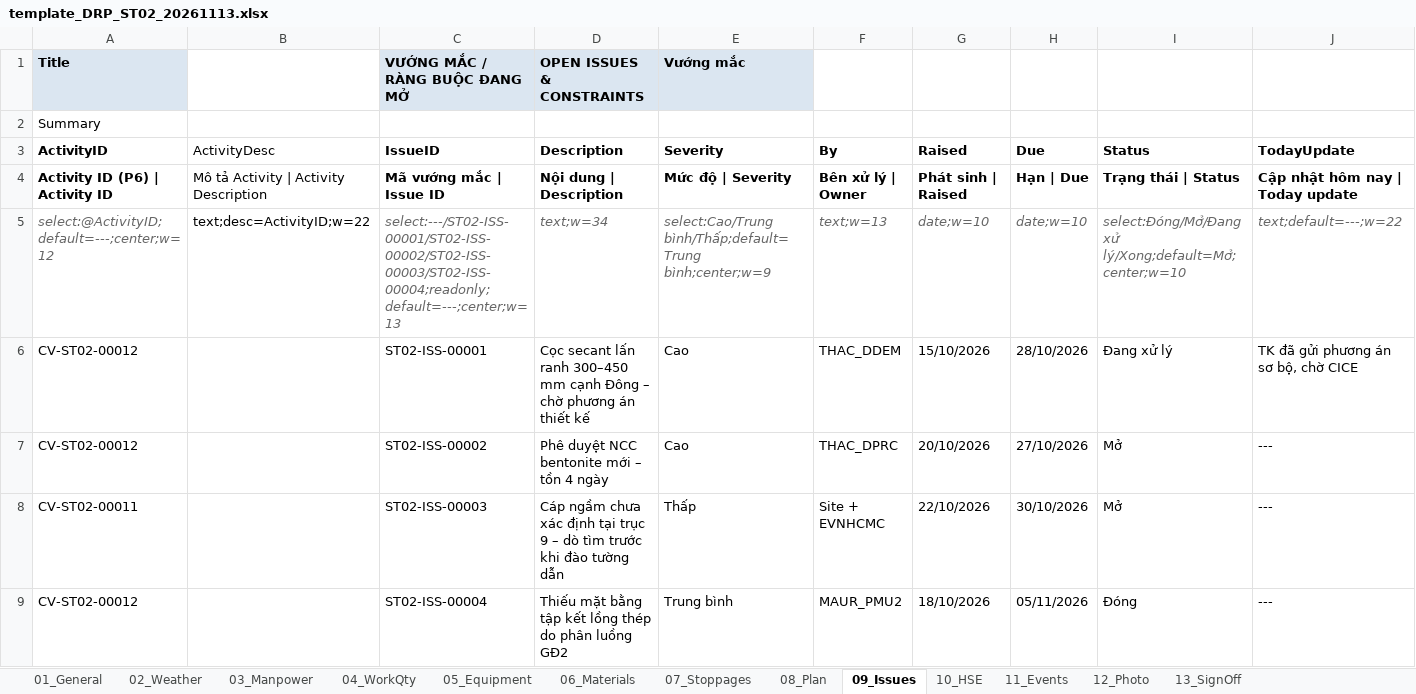
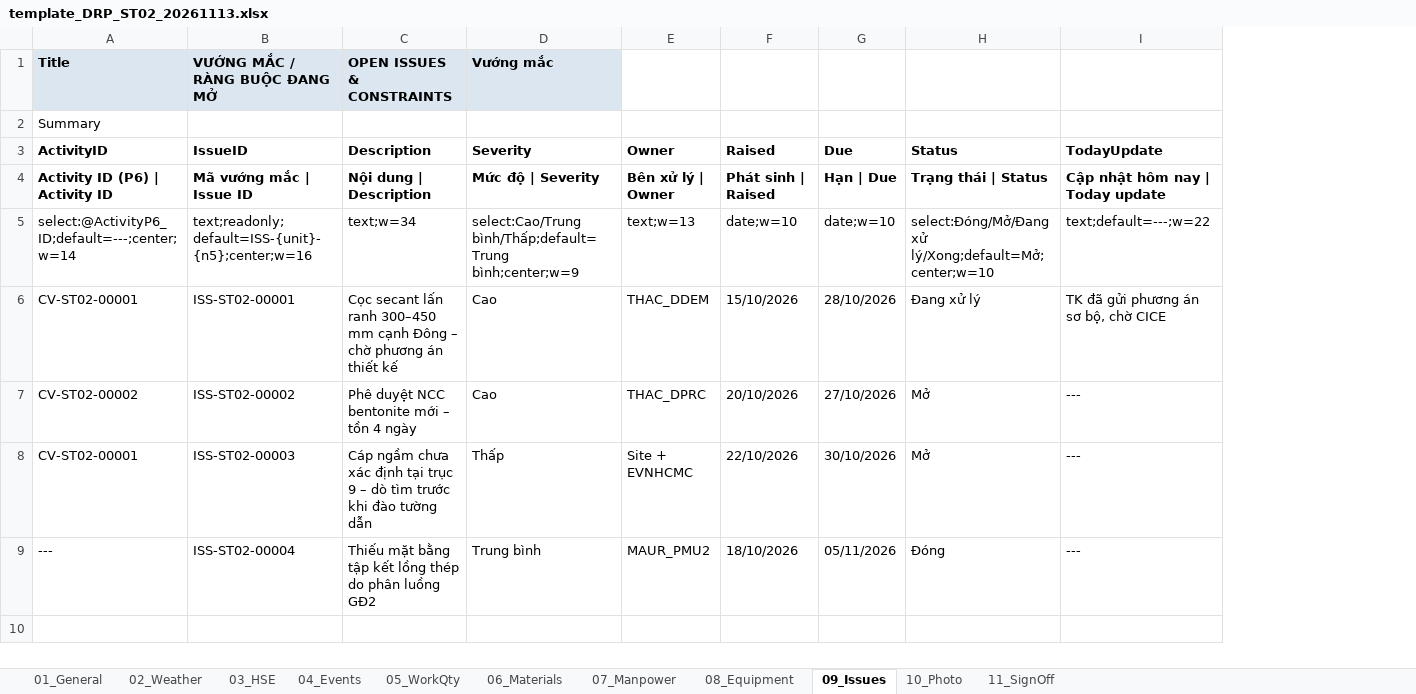
Before and after one commit to raymondtruongdev/DQM_workspace_portal, an Excel workbook: data_test/sharepoint_sample/_template/template_DRP_ST02_20261113.xlsx, sheet 09_Issues, drawn as a sheet; only a part is shown; values as stored, in another font and other column widths than the file's, no borders; removed rows and columns are numbered as before the commit, all else as after; the diff names each change by its address in the sheet, - before the commit and + after, or states it on an @@ line.

```diff
--- a/data_test/sharepoint_sample/_template/template_DRP_ST02_20261113.xlsx (sheet 09_Issues)
+++ b/data_test/sharepoint_sample/_template/template_DRP_ST02_20261113.xlsx (sheet 09_Issues)
-sheet tab: 03_Manpower
+sheet tab: 03_HSE
-sheet tab: 04_WorkQty
+sheet tab: 04_Events
-sheet tab: 05_Equipment
+sheet tab: 05_WorkQty
-sheet tab: 07_Stoppages
+sheet tab: 07_Manpower
-sheet tab: 08_Plan
+sheet tab: 08_Equipment
-sheet tab: 10_HSE
+sheet tab: 10_Photo
-sheet tab: 11_Events
+sheet tab: 11_SignOff
-sheet tab: 12_Photo
-sheet tab: 13_SignOff
-column B (ActivityDesc), rows 4-5: Mô tả Activity | Activity Description | text;desc=ActivityID;w=22
-E3: By
+E3: Owner
-A5 (ActivityID): select:@ActivityID;default=---;center;w=12
+A5 (ActivityID): select:@ActivityP6_ID;default=---;center;w=14
@@ A5 italic: on → off, text colour: #666666 → black @@
-B5 (IssueID): select:---/ST02-ISS-00001/ST02-ISS-00002/ST02-ISS-00003/ST02-ISS-00004;readonly;default=---;center;w=13
+B5 (IssueID): text;readonly;default=ISS-{unit}-{n5};center;w=16
@@ B5:I5 italic: on → off, text colour: #666666 → black @@
-A6 (ActivityID): CV-ST02-00012
+A6 (ActivityID): CV-ST02-00001
-B6 (IssueID): ST02-ISS-00001
+B6 (IssueID): ISS-ST02-00001
-A7 (ActivityID): CV-ST02-00012
+A7 (ActivityID): CV-ST02-00002
-B7 (IssueID): ST02-ISS-00002
+B7 (IssueID): ISS-ST02-00002
-A8 (ActivityID): CV-ST02-00011
+A8 (ActivityID): CV-ST02-00001
-B8 (IssueID): ST02-ISS-00003
+B8 (IssueID): ISS-ST02-00003
-A9 (ActivityID): CV-ST02-00012
+A9 (ActivityID): ---
-B9 (IssueID): ST02-ISS-00004
+B9 (IssueID): ISS-ST02-00004
```
Also changed, not shown: sheet 03_HSE, sheet 04_Events, sheet 05_WorkQty, sheet 11_SignOff, sheet 07_Manpower, sheet 08_Equipment, 3 more sheets, data_test/sharepoint_sample/ActivityP6.xlsx, data_test/sharepoint_sample/_template/template_DRP_ST01_20261113.xlsx, 10 other files.
